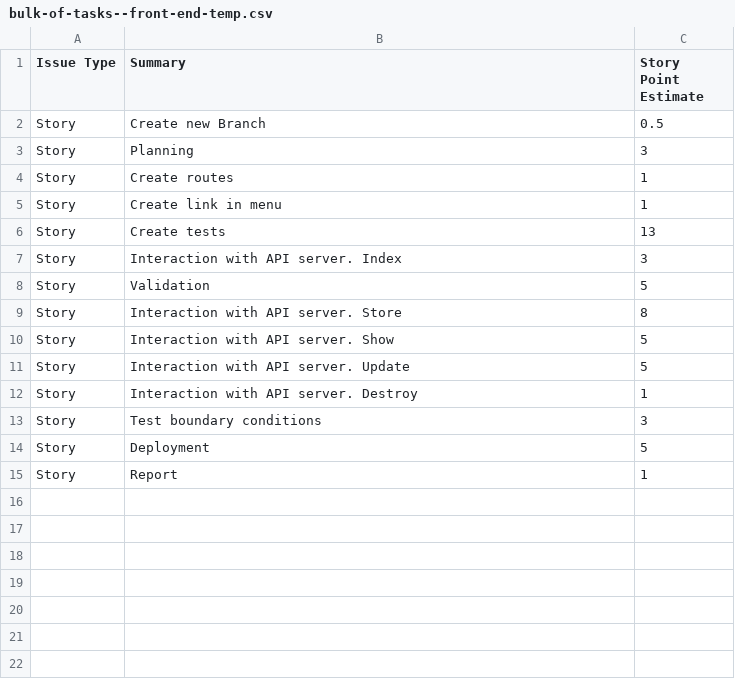
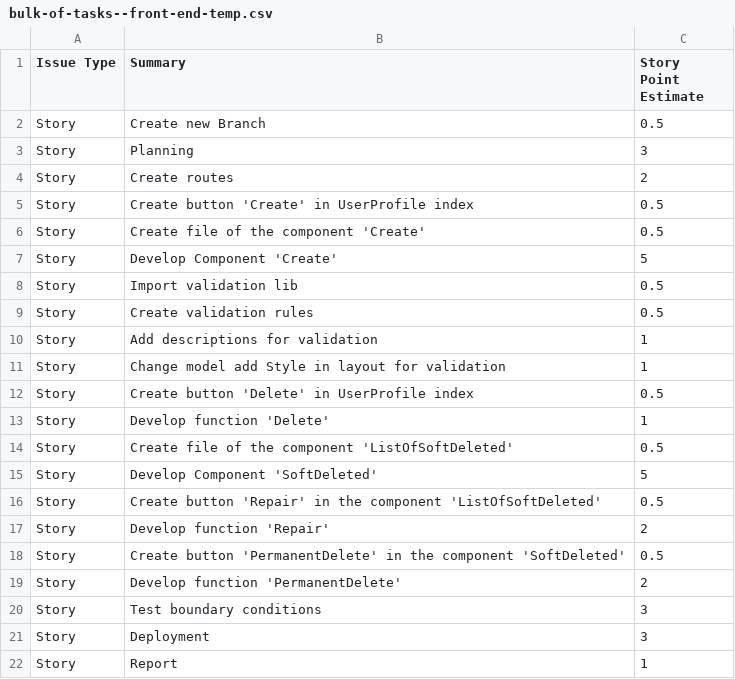
Before and after one commit to webup-dev/crm-build-constr-back-end, a CSV file: docs/bulk-of-tasks--front-end-temp.csv, drawn as a sheet.

```diff
--- a/docs/bulk-of-tasks--front-end-temp.csv
+++ b/docs/bulk-of-tasks--front-end-temp.csv
@@ -3,13 +3,20 @@ Story,Create new Branch,0.5
 Story,Planning,3
-Story,Create routes,1
-Story,Create link in menu,1
-Story,Create tests,13
-Story,Interaction with API server. Index,3
-Story,Validation,5
-Story,Interaction with API server. Store,8
-Story,Interaction with API server. Show,5
-Story,Interaction with API server. Update,5
-Story,Interaction with API server. Destroy,1
+Story,Create routes,2
+Story,Create button 'Create' in UserProfile index,0.5
+Story,Create file of the component 'Create',0.5
+Story,Develop Component 'Create',5
+Story,Import validation lib,0.5
+Story,Create validation rules,0.5
+Story,Add descriptions for validation,1
+Story,Change model add Style in layout for validation,1
+Story,Create button 'Delete' in UserProfile index,0.5
+Story,Develop function 'Delete',1
+Story,Create file of the component 'ListOfSoftDeleted',0.5
+Story,Develop Component 'SoftDeleted',5
+Story,Create button 'Repair' in the component 'ListOfSoftDeleted',0.5
+Story,Develop function 'Repair',2
+Story,Create button 'PermanentDelete' in the component 'SoftDeleted',0.5
+Story,Develop function 'PermanentDelete',2
 Story,Test boundary conditions,3
-Story,Deployment,5
+Story,Deployment,3
 Story,Report,1
```
Also changed, not shown: docs/bulk-of-tasks--back-end-temp.csv, 14 other files.
